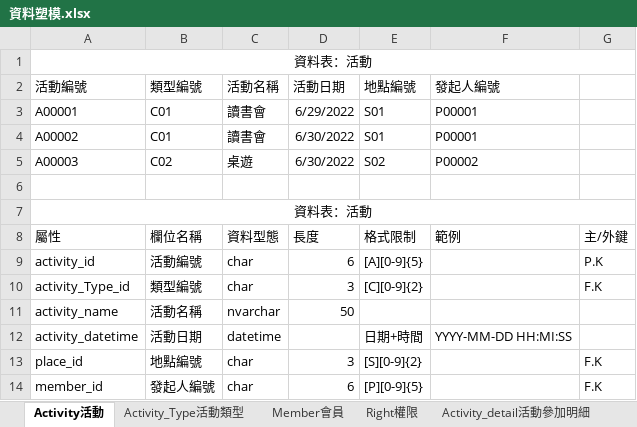
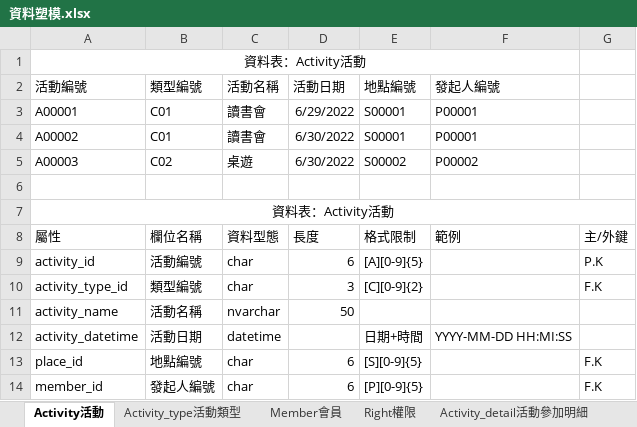
Before and after one commit to mini3575445/SchoolVM, an Excel workbook: 作業區/系統分析與設計作業/作業2-資料塑模作業/資料塑模.xlsx, sheet Activity活動, drawn as a sheet; values as stored, in another font and other column widths than the file's, no borders; the diff names each change by its address in the sheet, - before the commit and + after, or states it on an @@ line.

```diff
--- a/作業區/系統分析與設計作業/作業2-資料塑模作業/資料塑模.xlsx (sheet Activity活動)
+++ b/作業區/系統分析與設計作業/作業2-資料塑模作業/資料塑模.xlsx (sheet Activity活動)
-sheet tab: Activity_Type活動類型
+sheet tab: Activity_type活動類型
-A1: 資料表：活動
+A1: 資料表：Activity活動
-A1:G1 merged
+A1:F1 merged
-E3:E4: S01
+E3:E4: S00001
-E5: S02
+E5: S00002
-A7: 資料表：活動
+A7: 資料表：Activity活動
-A10: activity_Type_id
+A10: activity_type_id
-D13: 3
+D13: 6
-E13: [S][0-9]{2}
+E13: [S][0-9]{5}
```
Also changed, not shown: sheet Member會員, sheet Place地點, sheet Friend好友, sheet Right權限, sheet Place_type地點分類, sheet Activity_type活動類型, 1 more sheet, other sheet tabs, 34 other files.
